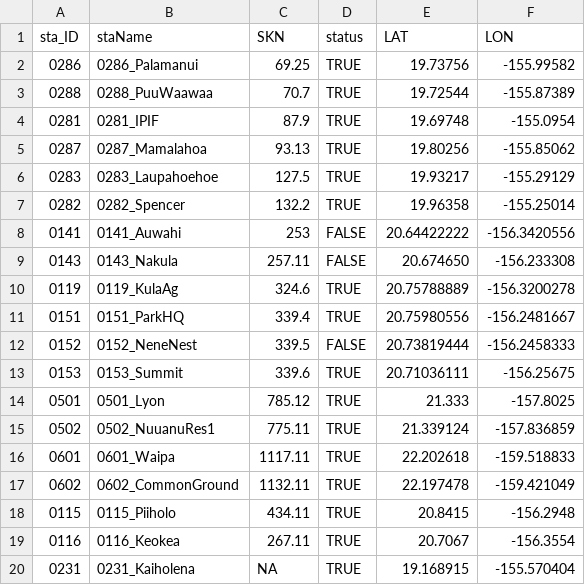
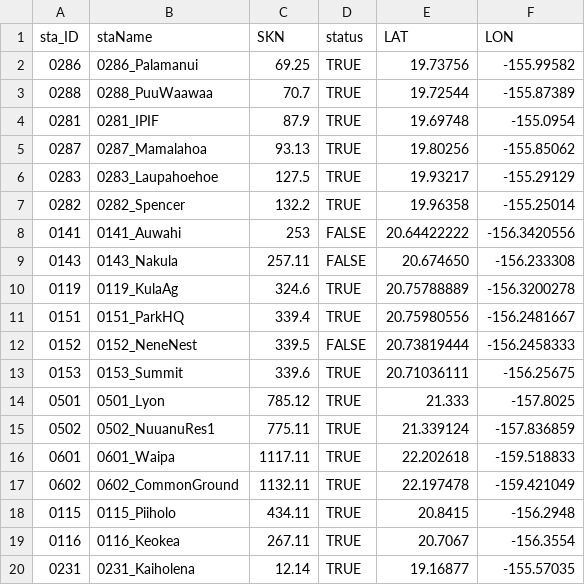
Before and after one commit to ikewai/hawaii_wx_station_mgmt_container, a CSV file: hi_mesonet_sta_status.csv, drawn as a sheet.

Commit message:
Add new station 231_Kaiholena
add line for 231_Kaiholena with Lat Lon adjusted from what Dylan provided (which is 19.168915, -155.570404) to match the surrounding vegetation shown on the map

```diff
--- a/hi_mesonet_sta_status.csv
+++ b/hi_mesonet_sta_status.csv
@@ -19,2 +19,2 @@
 "0116","0116_Keokea",267.11,TRUE,20.7067,-156.3554
-"0231","0231_Kaiholena",NA,TRUE,19.168915,-155.570404
+"0231","0231_Kaiholena",12.14,TRUE,19.16877,-155.57035
```
